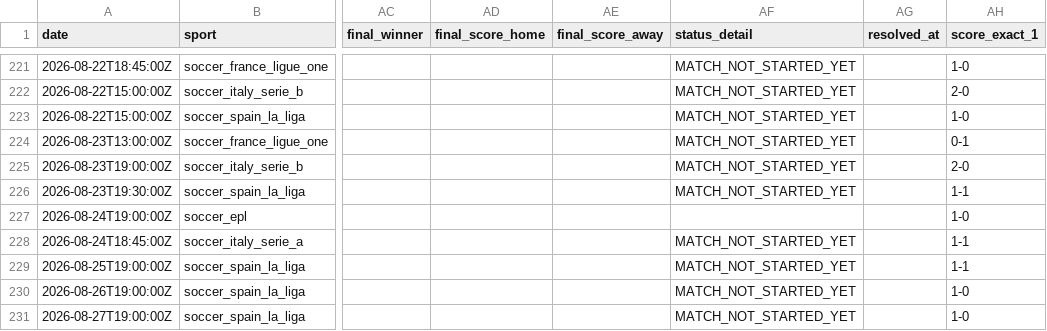
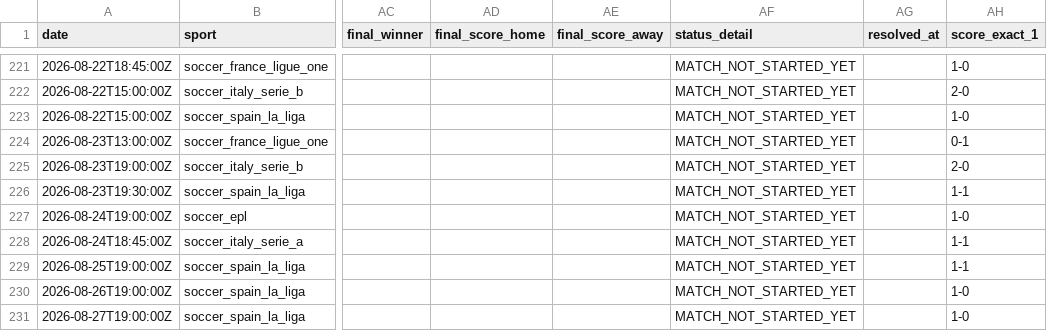
Before and after one commit to lazered543/ParisSportifs_IA_Ultime, a CSV file: tracking_results.csv, drawn as a sheet; only a part is shown, gaps mark what is left out; the diff names each change by its address in the sheet, - before the commit and + after, or states it on an @@ line.

```diff
--- a/tracking_results.csv
+++ b/tracking_results.csv
-AF227 (status_detail): (empty)
+AF227 (status_detail): MATCH_NOT_STARTED_YET
```
Also changed, not shown: data/predictions/predictions_today.csv, data/predictions/value_bets_today.csv.
